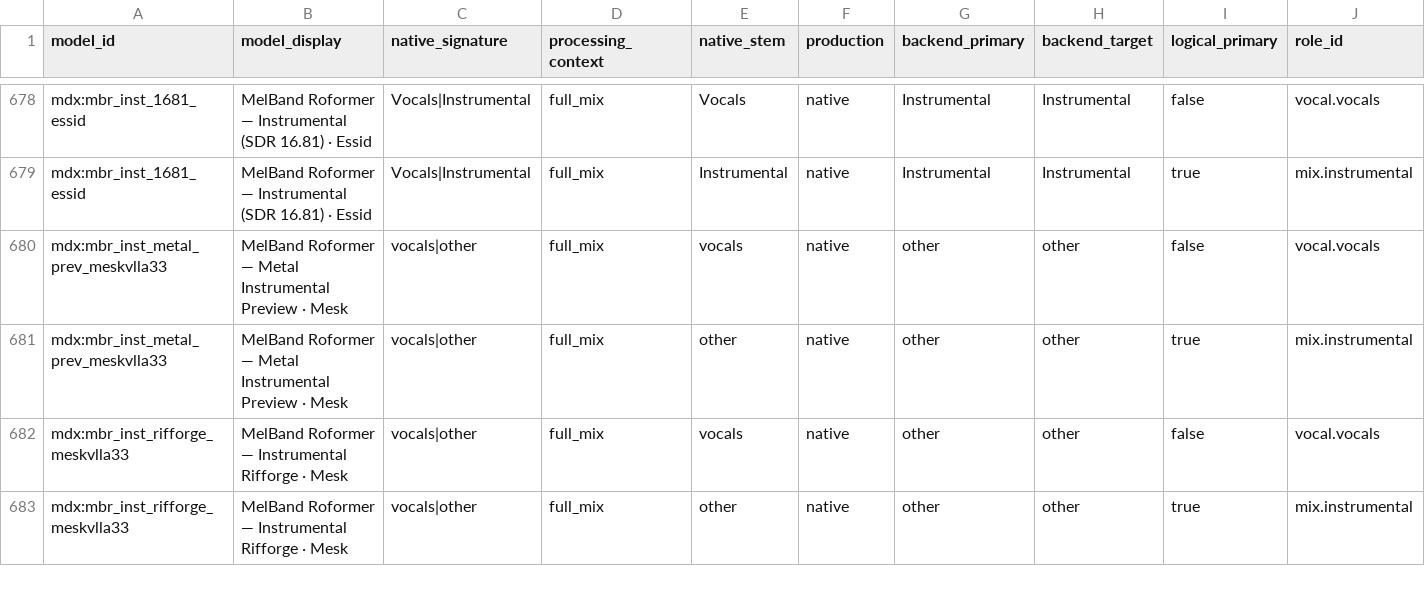
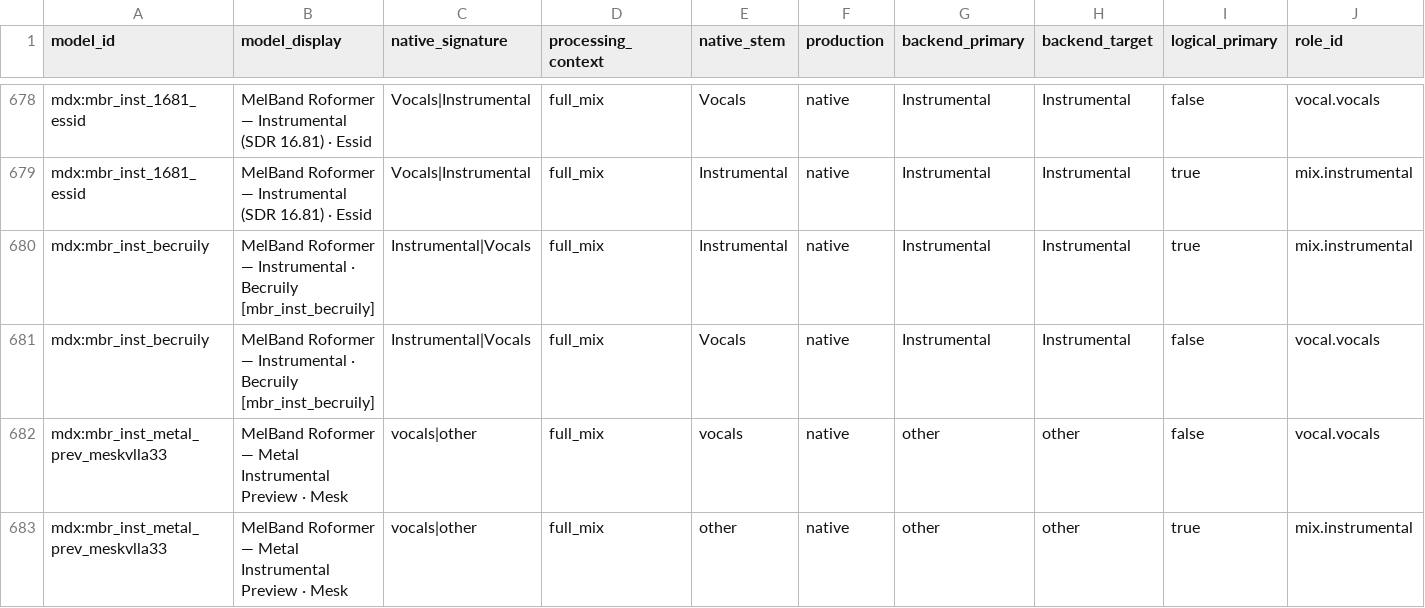
Before and after one commit to minarru/ultimatevocalremovergtk, a TSV file: docs/model_stem_semantics_reference.tsv, drawn as a sheet; only a part is shown, gaps mark what is left out; the shorter side is filled out with more unchanged rows; rows hold the shown columns only; the diff names each change by its address in the sheet, - before the commit and + after, or states it on an @@ line.

```diff
--- a/docs/model_stem_semantics_reference.tsv
+++ b/docs/model_stem_semantics_reference.tsv
+row 680: mdx:mbr_inst_becruily | MelBand Roformer — Instrumental · Becruily [mbr_inst_becruily] | Instrumental|Vocals | full_mix | Instrumental | native | Instrumental | Instrumental | true | mix.instrumental
+row 681: mdx:mbr_inst_becruily | MelBand Roformer — Instrumental · Becruily [mbr_inst_becruily] | Instrumental|Vocals | full_mix | Vocals | native | Instrumental | Instrumental | false | vocal.vocals
```
Also changed, not shown: 9 other files.
